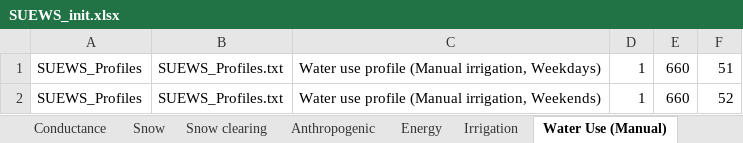
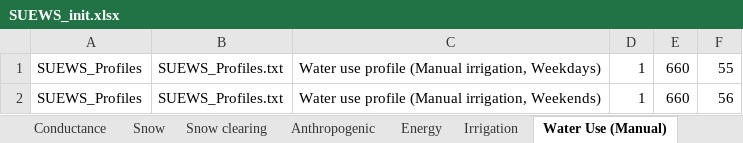
Before and after one commit to UMEP-dev/UMEP, an Excel workbook: SUEWSPrepare/Input/SUEWS_init.xlsx, sheet Water Use (Manual), drawn as a sheet; values as stored, in another font and other column widths than the file's, no borders; the diff names each change by its address in the sheet, - before the commit and + after, or states it on an @@ line.

```diff
--- a/SUEWSPrepare/Input/SUEWS_init.xlsx (sheet Water Use (Manual))
+++ b/SUEWSPrepare/Input/SUEWS_init.xlsx (sheet Water Use (Manual))
-F1: 51
+F1: 55
-F2: 52
+F2: 56
```
Also changed, not shown: sheet Decidious, sheet Snow clearing, sheet Energy, sheet Water Use (Automatic), sheet ESTM Coefficients, sheet Conductance, 9 more sheets, other sheet tabs, 59 other files.
